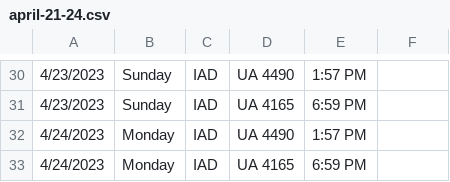
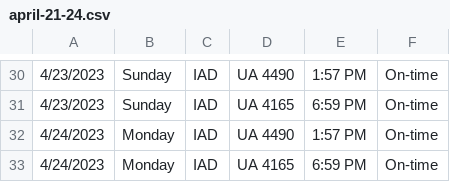
Before and after one commit to rahulkulhalli/CIS600, a CSV file: data/april-21-24.csv, drawn as a sheet; only a part is shown, gaps mark what is left out; the diff covers the shown part only; the diff names each change by its address in the sheet, - before the commit and + after, or states it on an @@ line.

```diff
--- a/data/april-21-24.csv
+++ b/data/april-21-24.csv
-F30:F33: (empty)
+F30:F33: On-time
```
Also changed, not shown: 28 edited cells elsewhere in this file, 7 other files.
